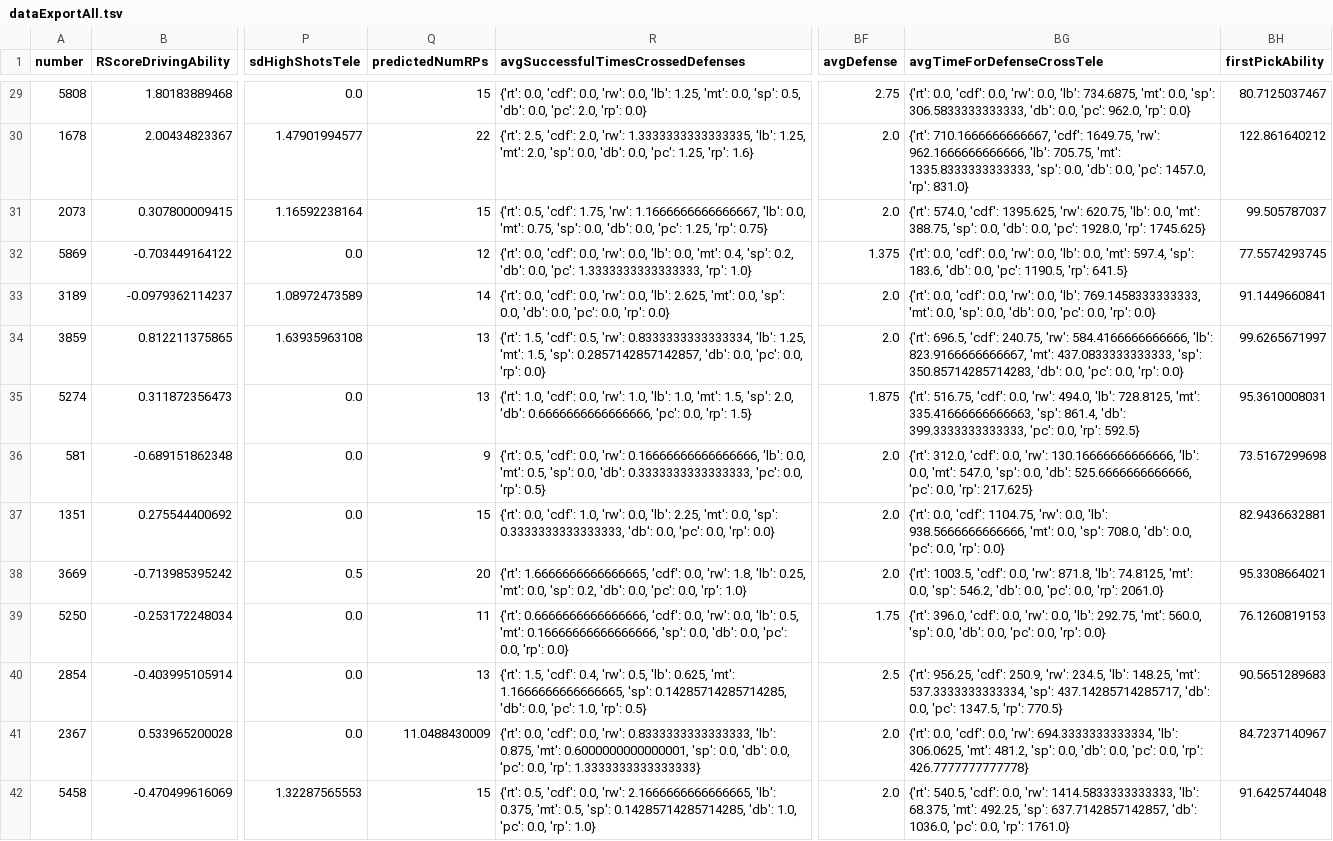
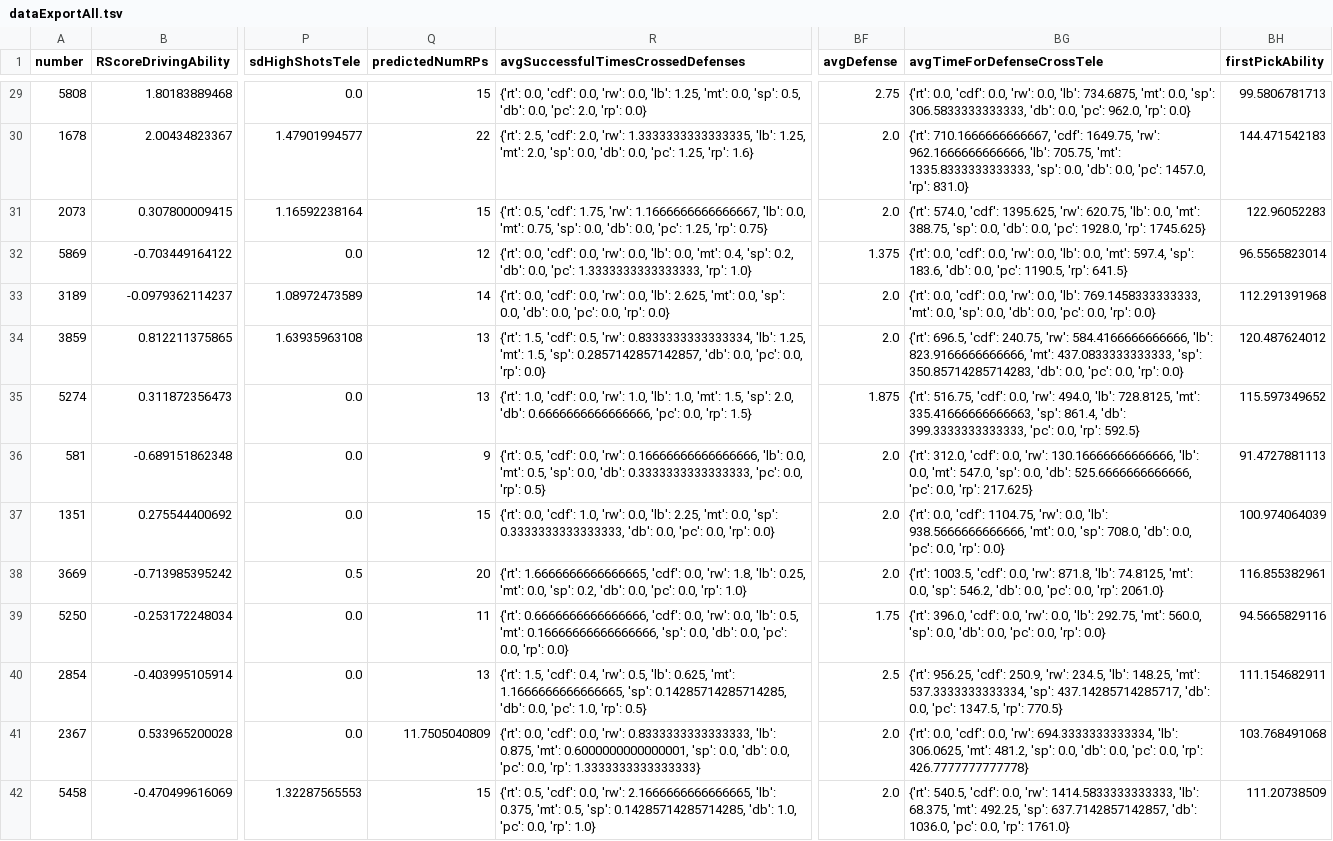
Before and after one commit to frc1678/server-2016, a TSV file: dataExportAll.tsv, drawn as a sheet; only a part is shown, gaps mark what is left out; the diff covers the shown part only; the diff names each change by its address in the sheet, - before the commit and + after, or states it on an @@ line.

```diff
--- a/dataExportAll.tsv
+++ b/dataExportAll.tsv
-BH29 (firstPickAbility): 80.7125037467
+BH29 (firstPickAbility): 99.5806781713
-BH30 (firstPickAbility): 122.861640212
+BH30 (firstPickAbility): 144.471542183
-BH31 (firstPickAbility): 99.505787037
+BH31 (firstPickAbility): 122.96052283
-BH32 (firstPickAbility): 77.5574293745
+BH32 (firstPickAbility): 96.5565823014
-BH33 (firstPickAbility): 91.1449660841
+BH33 (firstPickAbility): 112.291391968
-BG34 (avgTimeForDefenseCrossTele): …584.4166666666666, 'lb': 823.9166666666667, 'mt': 437.0833333333333,…
+BG34 (avgTimeForDefenseCrossTele): …584.4166666666666, 'lb': 823.9166666666666, 'mt': 437.0833333333333,…
-BH34 (firstPickAbility): 99.6265671997
+BH34 (firstPickAbility): 120.487624012
-BH35 (firstPickAbility): 95.3610008031
+BH35 (firstPickAbility): 115.597349652
-BH36 (firstPickAbility): 73.5167299698
+BH36 (firstPickAbility): 91.4727881113
-BH37 (firstPickAbility): 82.9436632881
+BH37 (firstPickAbility): 100.974064039
-BH38 (firstPickAbility): 95.3308664021
+BH38 (firstPickAbility): 116.855382961
-BH39 (firstPickAbility): 76.1260819153
+BH39 (firstPickAbility): 94.5665829116
-BH40 (firstPickAbility): 90.5651289683
+BH40 (firstPickAbility): 111.154682911
-Q41 (predictedNumRPs): 11.0488430009
+Q41 (predictedNumRPs): 11.7505040809
-BH41 (firstPickAbility): 84.7237140967
+BH41 (firstPickAbility): 103.768491068
-BH42 (firstPickAbility): 91.6425744048
+BH42 (firstPickAbility): 111.20738509
```
Also changed, not shown: 51 edited cells elsewhere in this file, TSVExport-SAC.tsv, 14 other files.
